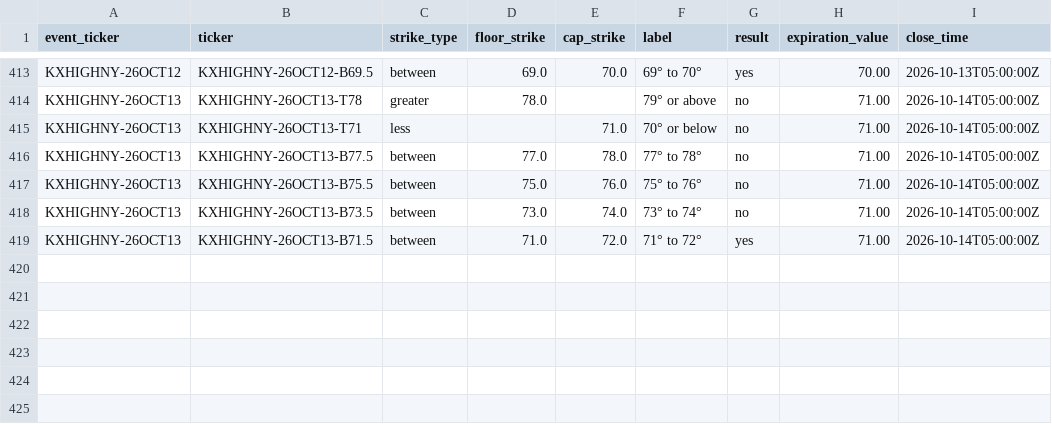
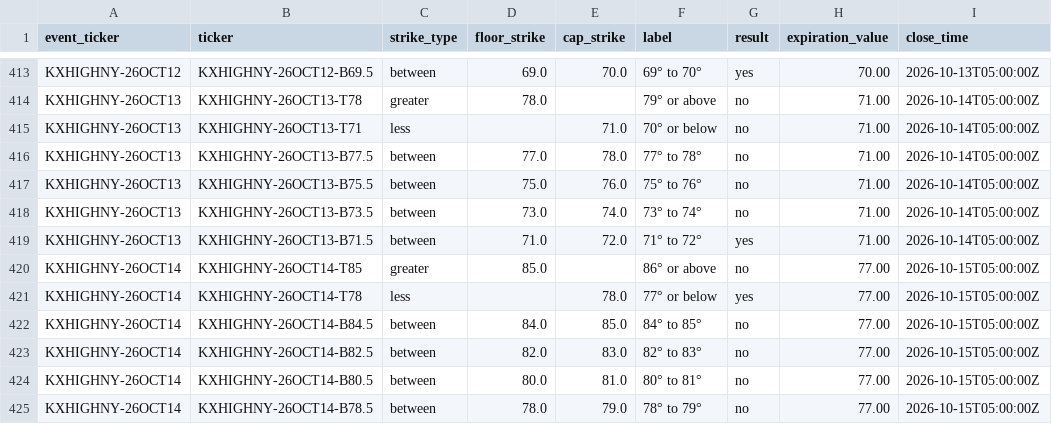
Before and after one commit to mg3647/market-data, a CSV file: data/kalshi/kxhighny_results.csv, drawn as a sheet; only a part is shown, gaps mark what is left out.

```diff
--- a/data/kalshi/kxhighny_results.csv
+++ b/data/kalshi/kxhighny_results.csv
@@ -419 +419,7 @@ KXHIGHNY-26OCT13,KXHIGHNY-26OCT13-B73.5,between,73.0,74.0,73° to 74°,no,71.00,
 KXHIGHNY-26OCT13,KXHIGHNY-26OCT13-B71.5,between,71.0,72.0,71° to 72°,yes,71.00,2026-10-14T05:00:00Z
+KXHIGHNY-26OCT14,KXHIGHNY-26OCT14-T85,greater,85.0,,86° or above,no,77.00,2026-10-15T05:00:00Z
+KXHIGHNY-26OCT14,KXHIGHNY-26OCT14-T78,less,,78.0,77° or below,yes,77.00,2026-10-15T05:00:00Z
+KXHIGHNY-26OCT14,KXHIGHNY-26OCT14-B84.5,between,84.0,85.0,84° to 85°,no,77.00,2026-10-15T05:00:00Z
+KXHIGHNY-26OCT14,KXHIGHNY-26OCT14-B82.5,between,82.0,83.0,82° to 83°,no,77.00,2026-10-15T05:00:00Z
+KXHIGHNY-26OCT14,KXHIGHNY-26OCT14-B80.5,between,80.0,81.0,80° to 81°,no,77.00,2026-10-15T05:00:00Z
+KXHIGHNY-26OCT14,KXHIGHNY-26OCT14-B78.5,between,78.0,79.0,78° to 79°,no,77.00,2026-10-15T05:00:00Z
```
Also changed, not shown: data/kalshi/kxhighny_snapshots.csv.
